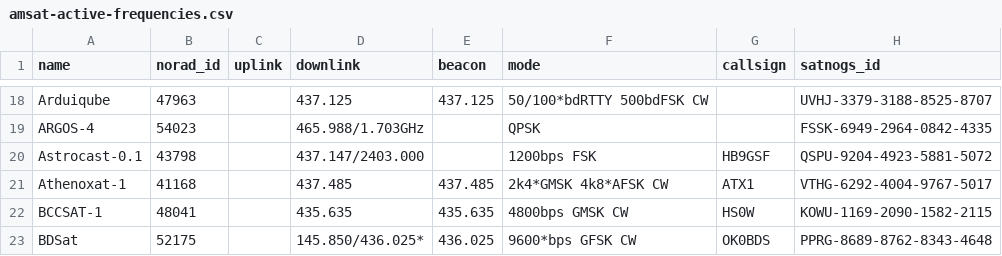
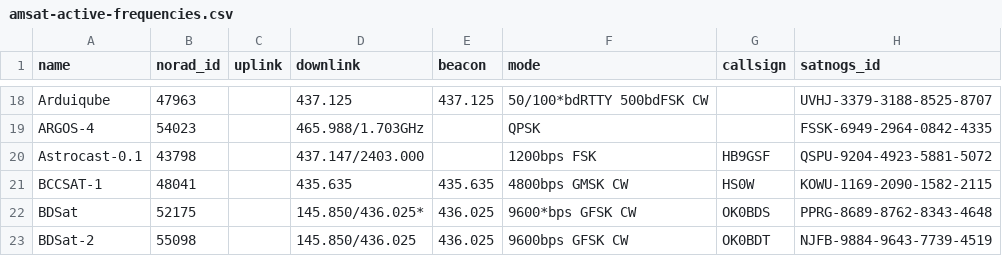
Before and after one commit to Sibizwan5/amateur-satellite-database, a CSV file: data/amsat-active-frequencies.csv, drawn as a sheet; only a part is shown, gaps mark what is left out; the shorter side is filled out with more unchanged rows.

```diff
--- a/data/amsat-active-frequencies.csv
+++ b/data/amsat-active-frequencies.csv
@@ -20,3 +20,2 @@ ARGOS-4,54023,,465.988/1.703GHz,,QPSK,,FSSK-6949-2964-0842-4335
 Astrocast-0.1,43798,,437.147/2403.000,,1200bps FSK,HB9GSF,QSPU-9204-4923-5881-5072
-Athenoxat-1,41168,,437.485,437.485,2k4*GMSK 4k8*AFSK CW,ATX1,VTHG-6292-4004-9767-5017
 BCCSAT-1,48041,,435.635,435.635,4800bps GMSK CW,HS0W,KOWU-1169-2090-1582-2115
```
Also changed, not shown: data/amsat-all-frequencies.csv, 2 other files.
